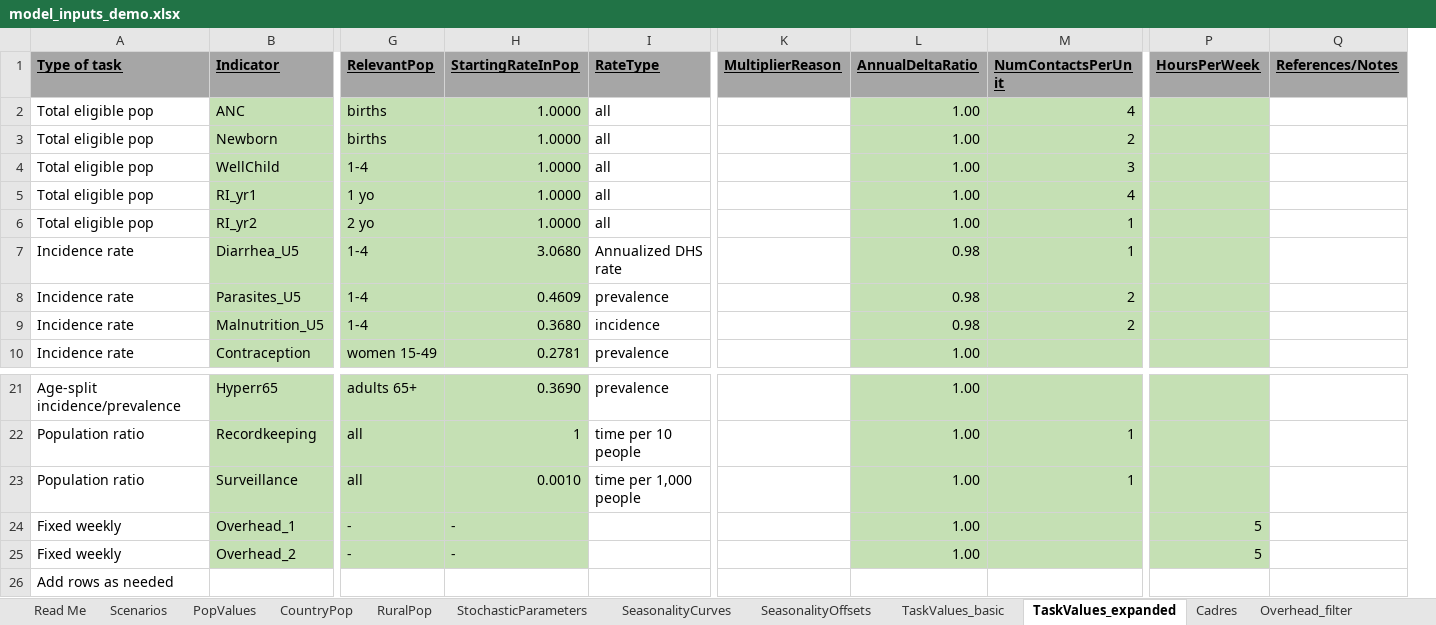
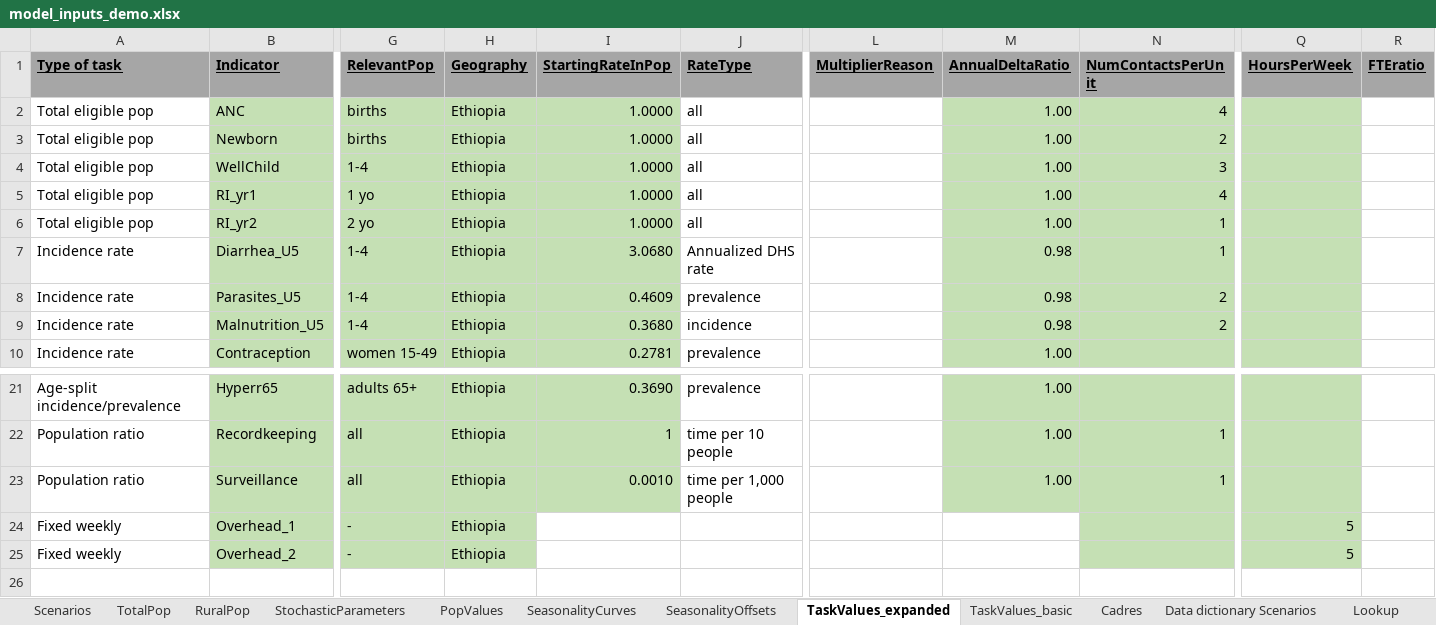
Before and after one commit to InstituteforDiseaseModeling/PACE-HRH, an Excel workbook: config/model_inputs_demo.xlsx, sheet TaskValues_expanded, drawn as a sheet; only a part is shown, gaps mark what is left out; values as stored, in another font and other column widths than the file's, no borders; removed rows and columns are numbered as before the commit, all else as after; rows hold the shown columns only; the diff names each change by its address in the sheet, - before the commit and + after, or states it on an @@ line.

```diff
--- a/config/model_inputs_demo.xlsx (sheet TaskValues_expanded)
+++ b/config/model_inputs_demo.xlsx (sheet TaskValues_expanded)
-sheet tab: CountryPop
+sheet tab: TotalPop
-sheet tab: Read Me
-sheet tab: Overhead_filter
@@ sheet tab order changed: Scenarios | TotalPop | RuralPop | StochasticParameters | PopValues | SeasonalityCurves | SeasonalityOffsets | TaskValues_expanded | TaskValues_basic | Cadres | Data dictionary Scenarios | Lookup @@
+column H (Geography), rows 2-10: all Ethiopia; rows 21-25: all Ethiopia
-column Q (References/Notes), empty
+column R (FTEratio), empty
-I24:I25 (StartingRateInPop): -
+I24:I25 (StartingRateInPop): (empty)
-I24:I25 fill: #C5E0B4
+I24:I25 fill: none
-M24:M25 (AnnualDeltaRatio): 1.00
+M24:M25 (AnnualDeltaRatio): (empty)
-M24:M25 fill: #C5E0B4
+M24:M25 fill: none
-row 26: Add rows as needed
```
Also changed, not shown: sheet SeasonalityCurves, sheet Cadres, sheet Scenarios, sheet TaskValues_basic, sheet Lookup, sheet SeasonalityOffsets, formulas that keep their value, charts or pictures.
